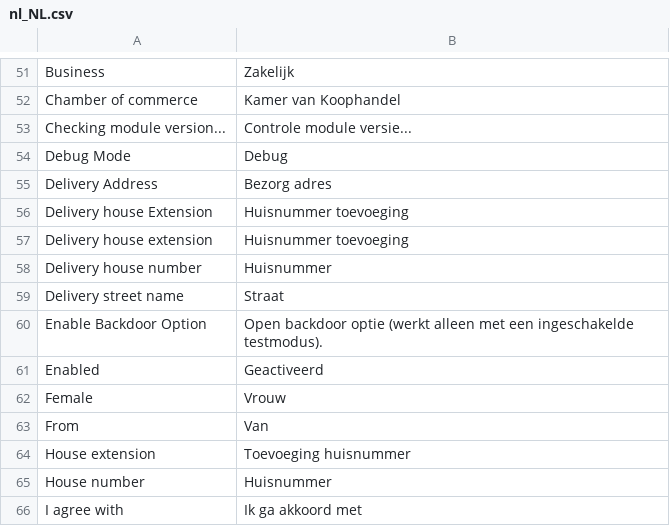
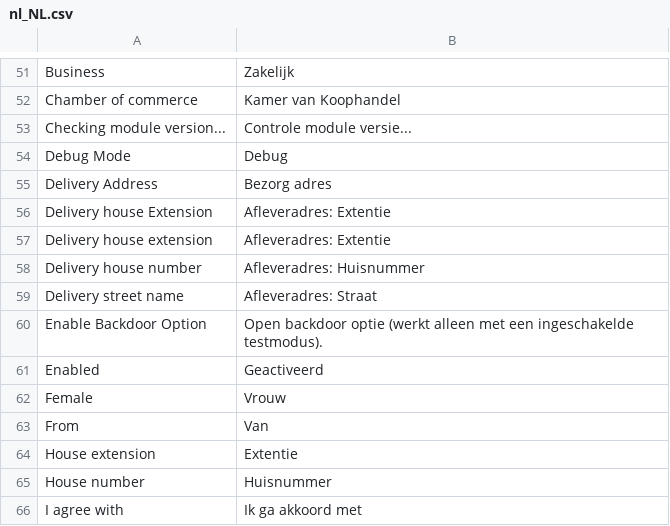
Before and after one commit to Billinkbv/Magento-2, a CSV file: i18n/nl_NL.csv, drawn as a sheet; only a part is shown, gaps mark what is left out.

Commit message:
BILLINK-40 - change translations

```diff
--- a/i18n/nl_NL.csv
+++ b/i18n/nl_NL.csv
@@ -55,6 +55,6 @@
 "Delivery Address","Bezorg adres"
-"Delivery house Extension","Huisnummer toevoeging"
-"Delivery house extension","Huisnummer toevoeging"
-"Delivery house number","Huisnummer"
-"Delivery street name","Straat"
+"Delivery house Extension","Afleveradres: Extentie"
+"Delivery house extension","Afleveradres: Extentie"
+"Delivery house number","Afleveradres: Huisnummer"
+"Delivery street name","Afleveradres: Straat"
 "Enable Backdoor Option","Open backdoor optie (werkt alleen met een ingeschakelde testmodus)."
@@ -63,3 +63,3 @@
 "From","Van"
-"House extension","Toevoeging huisnummer"
+"House extension","Extentie"
 "House number","Huisnummer"
```
